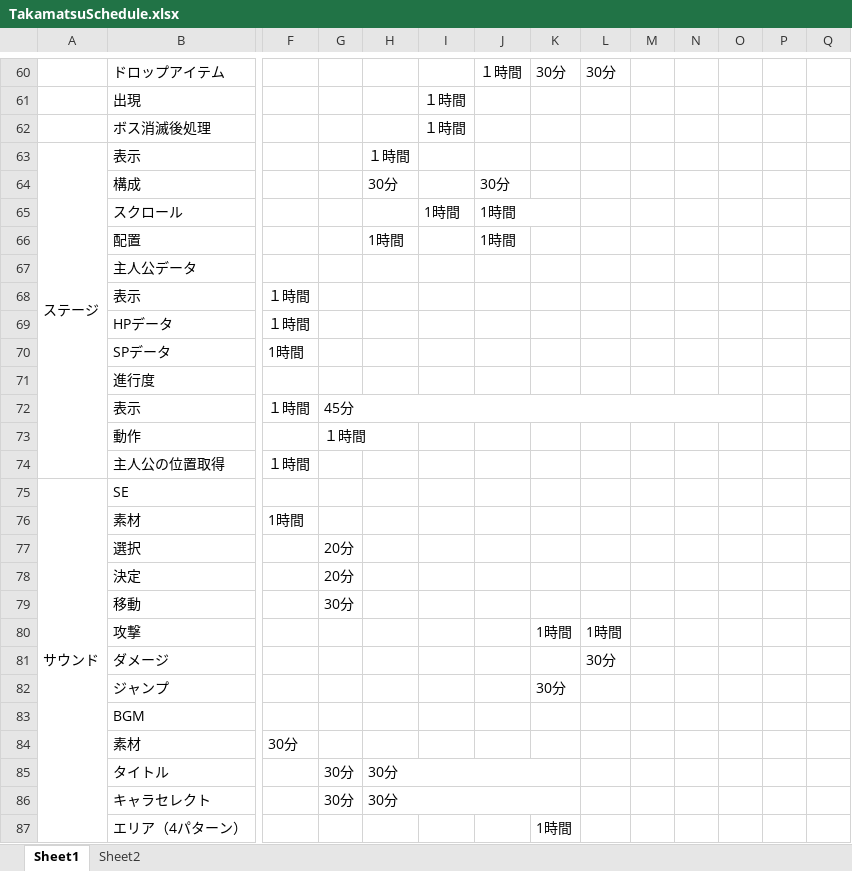
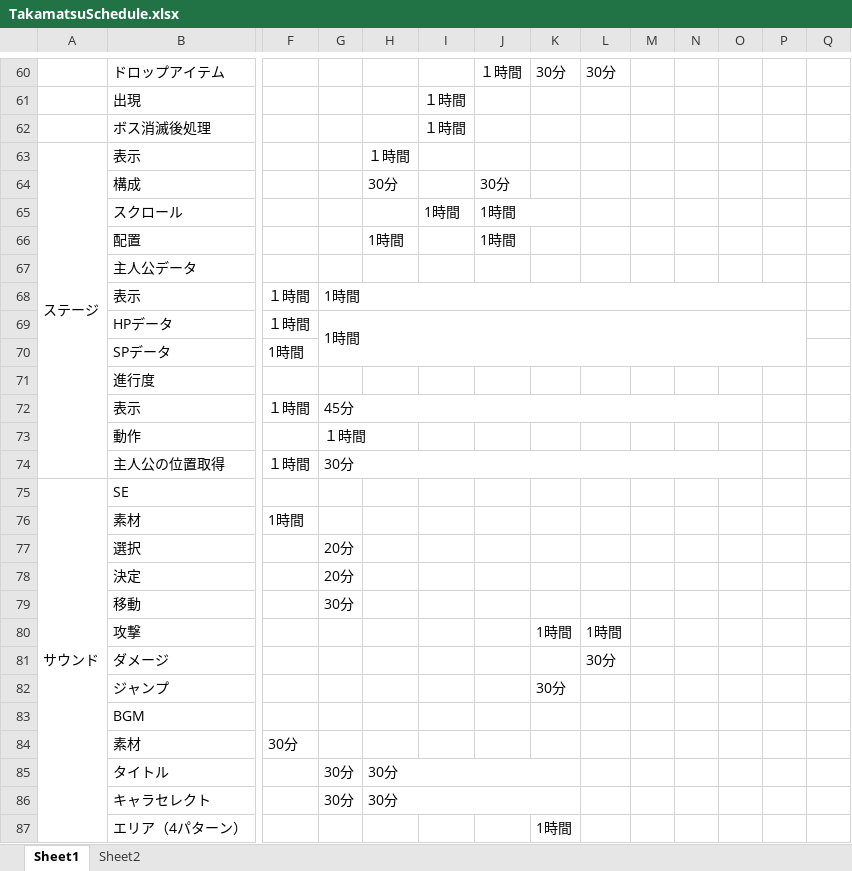
Before and after one commit to GCLUC2017s/GameProject, an Excel workbook: 高松/ドキュメント/TakamatsuSchedule.xlsx, sheet Sheet1, drawn as a sheet; only a part is shown, gaps mark what is left out; values as stored, in another font and other column widths than the file's, no cell formats; the diff covers the shown part only; the diff names each change by its address in the sheet, - before the commit and + after, or states it on an @@ line.

```diff
--- a/高松/ドキュメント/TakamatsuSchedule.xlsx (sheet Sheet1)
+++ b/高松/ドキュメント/TakamatsuSchedule.xlsx (sheet Sheet1)
-G68:G69: (empty)
+G68:G69: 1時間
+G68:P68 merged
+G69:P70 merged
-G74: (empty)
+G74: 30分
+G74:O74 merged
```
Also changed, not shown: 1 edited cell and merged cells elsewhere in this sheet, cell formats.
